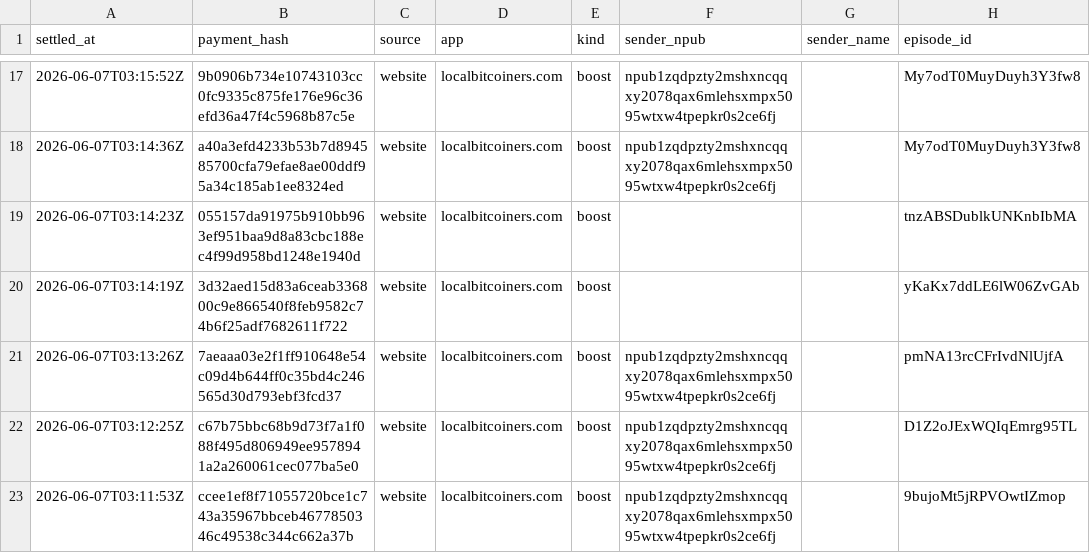
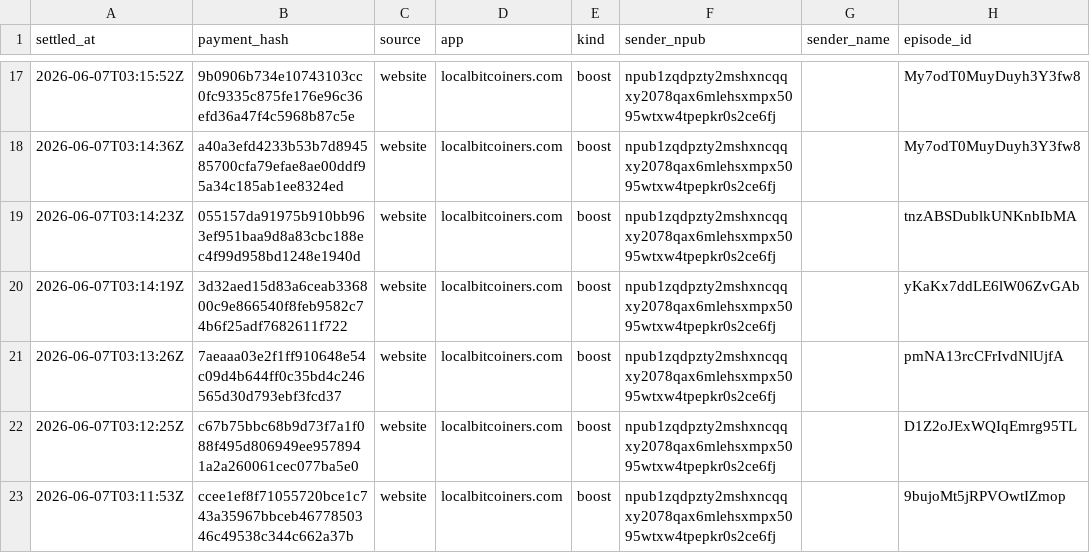
Before and after one commit to ChadFarrow/localbitcoiners, a CSV file: data/sats.csv, drawn as a sheet; only a part is shown, gaps mark what is left out; the diff names each change by its address in the sheet, - before the commit and + after, or states it on an @@ line.

```diff
--- a/data/sats.csv
+++ b/data/sats.csv
-F19:F20 (sender_npub): (empty)
+F19:F20 (sender_npub): npub1zqdpzty2mshxncqqxy2078qax6mlehsxmpx5095wtxw4tpepkr0s2ce6fj
```
Also changed, not shown: 2 other files.
